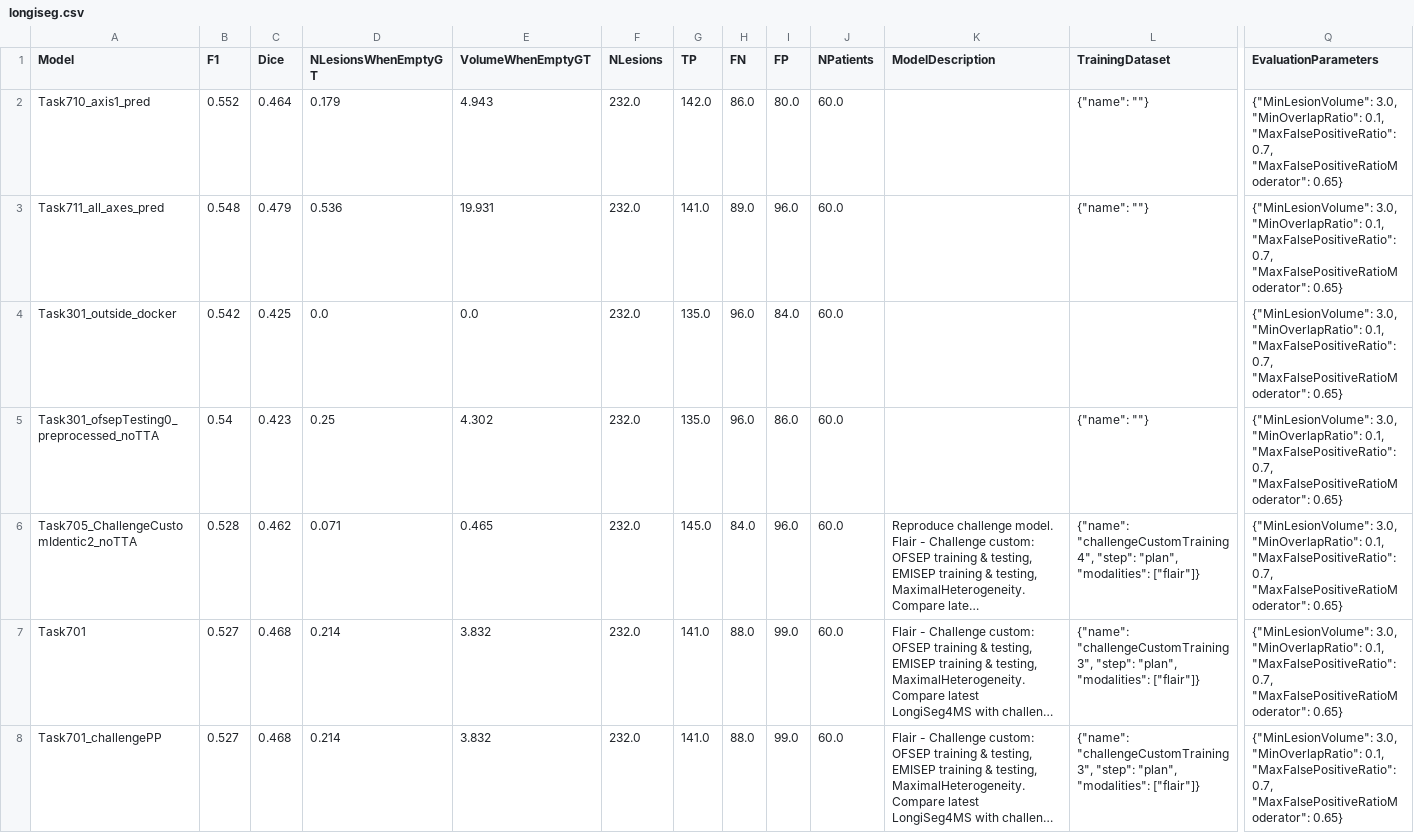
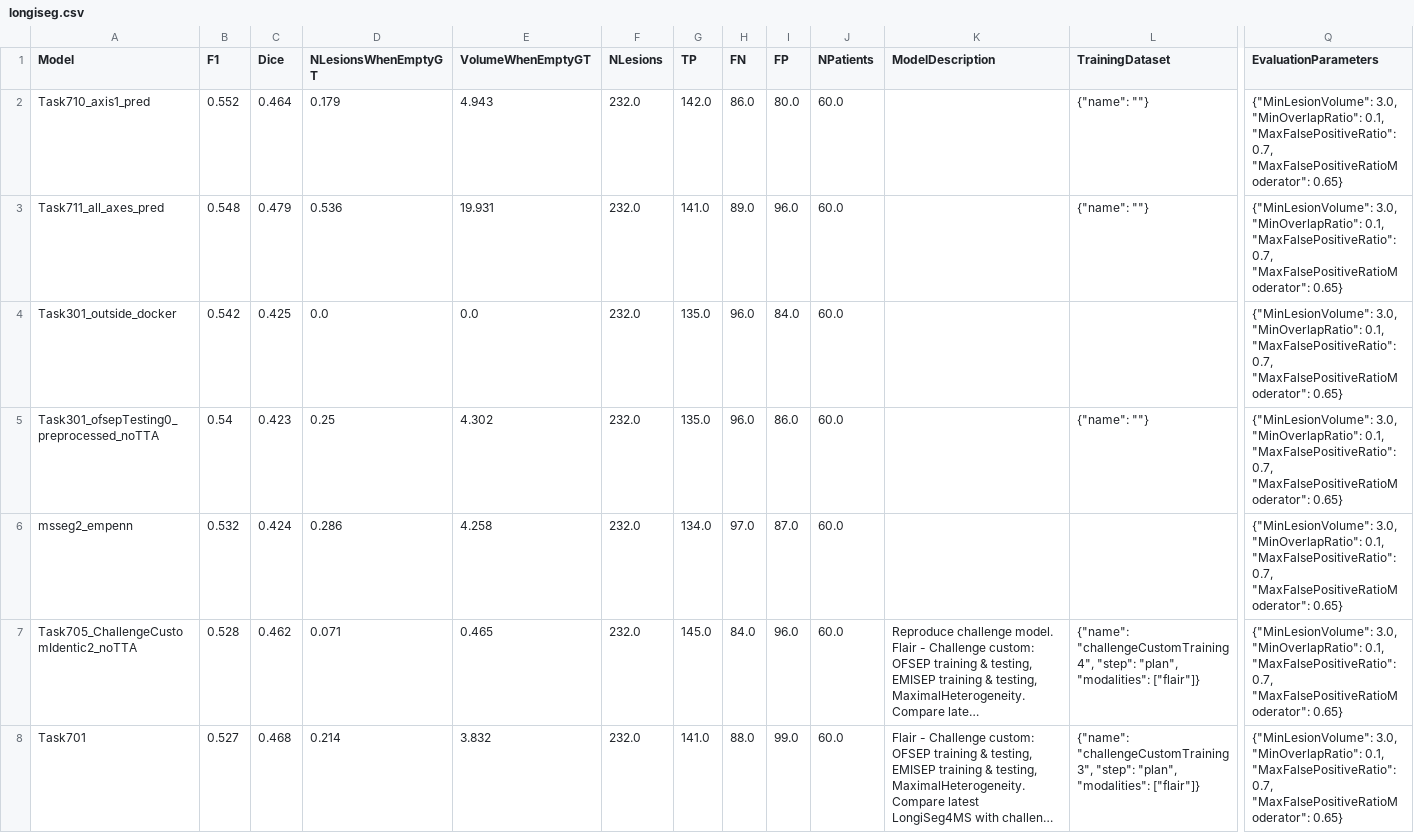
Before and after one commit to arthursw/ms_study, a CSV file: longiseg.csv, drawn as a sheet; only a part is shown, gaps mark what is left out; the shorter side is filled out with more unchanged rows; long unchanged cells end in …; rows hold the shown columns only; the diff names each change by its address in the sheet, - before the commit and + after, or states it on an @@ line.

Commit message:
update longiseg4ms evaluation

```diff
--- a/longiseg.csv
+++ b/longiseg.csv
+row 6: msseg2_empenn | 0.532 | 0.424 | 0.286 | 4.258 | 232.0 | 134.0 | 97.0 | 87.0 | 60.0 |  |  | {"MinLesionVolume": 3.0, "MinOverlapRatio": 0.1, "MaxFalsePositiveRatio": 0.7, "MaxFalsePositiveRatioModerator": 0.65}
```
